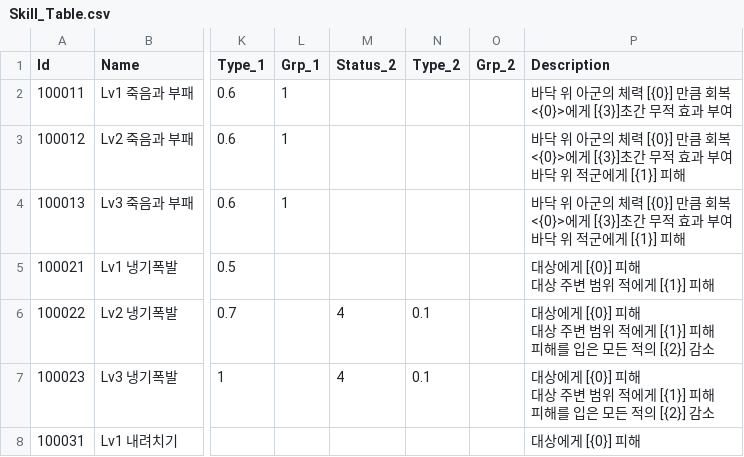
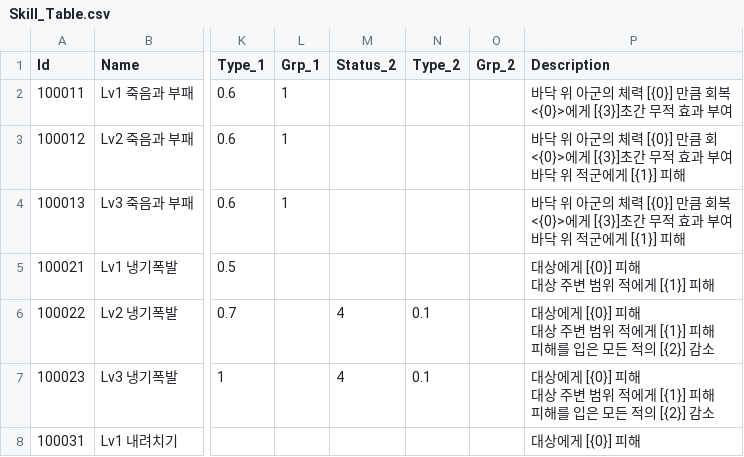
Before and after one commit to wodud1378/castle-hero, a CSV file: CastleHero-UnityClient/Assets/Resources/LocalDB/Skill_Table.csv, drawn as a sheet; only a part is shown, gaps mark what is left out; ↵ is a line break in a cell; the diff names each change by its address in the sheet, - before the commit and + after, or states it on an @@ line.

```diff
--- a/CastleHero-UnityClient/Assets/Resources/LocalDB/Skill_Table.csv
+++ b/CastleHero-UnityClient/Assets/Resources/LocalDB/Skill_Table.csv
-P3 (Description): …만큼 회복 ↵ <{0}>에게…
+P3 (Description): …만큼 회 ↵ <{0}>에게…
```
Also changed, not shown: 1 other file.
